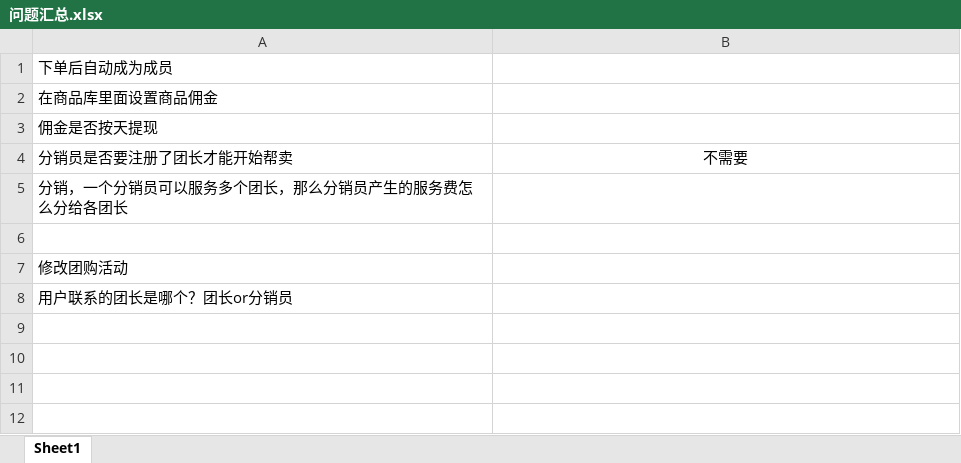
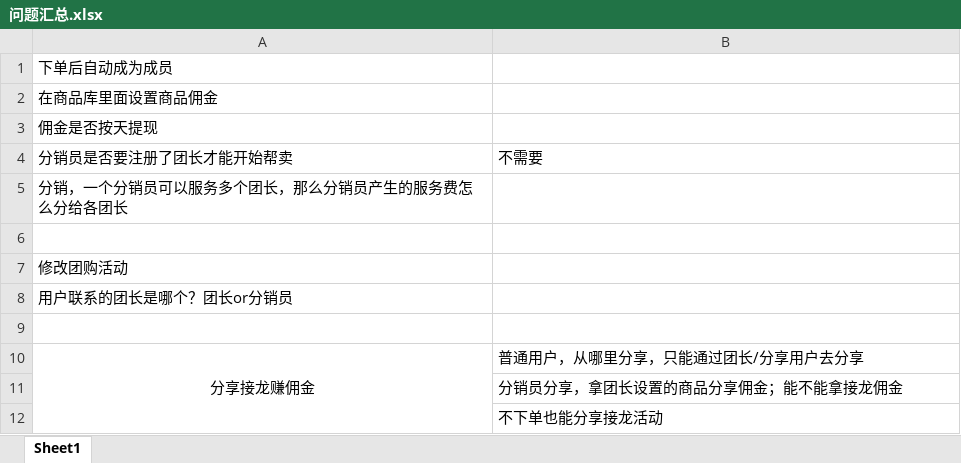
Before and after one commit to 1413224/SheXiaoLong, an Excel workbook: 问题汇总.xlsx, sheet Sheet1, drawn as a sheet; values as stored, in another font and other column widths than the file's, no borders; the diff names each change by its address in the sheet, - before the commit and + after, or states it on an @@ line.

```diff
--- a/问题汇总.xlsx (sheet Sheet1)
+++ b/问题汇总.xlsx (sheet Sheet1)
-B4 alignment: center
+B4 alignment: left
+row 9: (empty)
+row 10: 分享接龙赚佣金 | 普通用户，从哪里分享，只能通过团长/分享用户去分享
+row 11:  | 分销员分享，拿团长设置的商品分享佣金；能不能拿接龙佣金
+row 12:  | 不下单也能分享接龙活动
```
Also changed, not shown: 17 other files.
